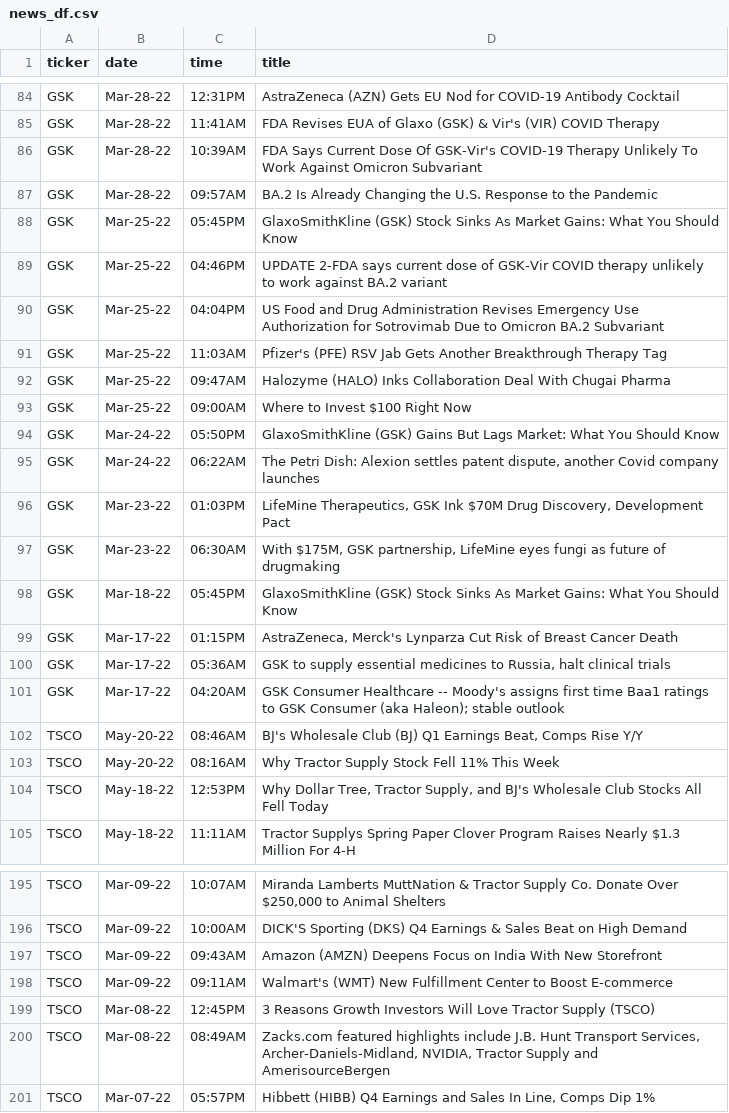
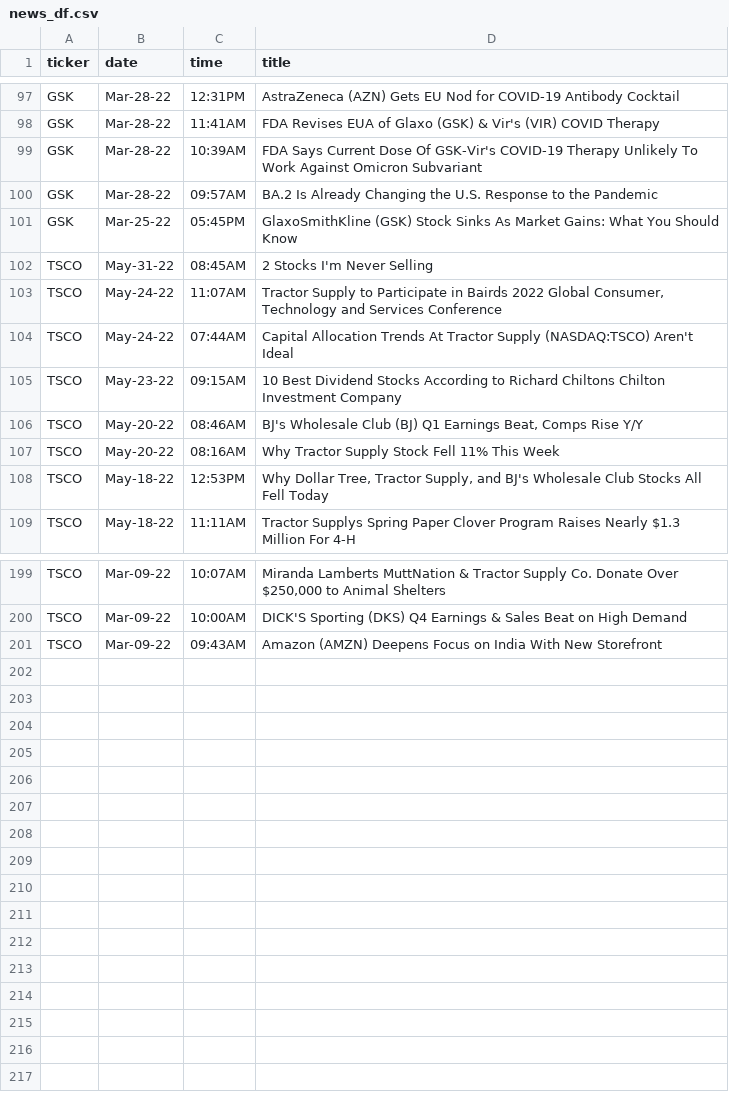
Before and after one commit to ksergiou/sentiment_analysis, a CSV file: news_df.csv, drawn as a sheet; only a part is shown, gaps mark what is left out; the diff covers the shown part only.

```diff
--- a/news_df.csv
+++ b/news_df.csv
@@ -88,15 +101,6 @@ GSK,Mar-28-22,09:57AM,BA.2 Is Already Changing the U.S. Response to the Pandemic
 GSK,Mar-25-22,05:45PM,GlaxoSmithKline (GSK) Stock Sinks As Market Gains: What You Should Know
-GSK,Mar-25-22,04:46PM,UPDATE 2-FDA says current dose of GSK-Vir COVID therapy unlikely to work against BA.2 variant
-GSK,Mar-25-22,04:04PM,US Food and Drug Administration Revises Emergency Use Authorization for Sotrovimab Due to Omicron BA.2 Subvariant
-GSK,Mar-25-22,11:03AM,Pfizer's (PFE) RSV Jab Gets Another Breakthrough Therapy Tag
-GSK,Mar-25-22,09:47AM,Halozyme (HALO) Inks Collaboration Deal With Chugai Pharma
-GSK,Mar-25-22,09:00AM,Where to Invest $100 Right Now
-GSK,Mar-24-22,05:50PM,GlaxoSmithKline (GSK) Gains But Lags Market: What You Should Know
-GSK,Mar-24-22,06:22AM,"The Petri Dish: Alexion settles patent dispute, another Covid company launches"
-GSK,Mar-23-22,01:03PM,"LifeMine Therapeutics, GSK Ink $70M Drug Discovery, Development Pact"
-GSK,Mar-23-22,06:30AM,"With $175M, GSK partnership, LifeMine eyes fungi as future of drugmaking"
-GSK,Mar-18-22,05:45PM,GlaxoSmithKline (GSK) Stock Sinks As Market Gains: What You Should Know
-GSK,Mar-17-22,01:15PM,"AstraZeneca, Merck's Lynparza Cut Risk of Breast Cancer Death"
-GSK,Mar-17-22,05:36AM,"GSK to supply essential medicines to Russia, halt clinical trials"
-GSK,Mar-17-22,04:20AM,GSK Consumer Healthcare -- Moody's assigns first time Baa1 ratings to GSK Consumer (aka Haleon); stable outlook
+TSCO,May-31-22,08:45AM,2 Stocks I'm Never Selling
+TSCO,May-24-22,11:07AM,"Tractor Supply to Participate in Bairds 2022 Global Consumer, Technology and Services Conference"
+TSCO,May-24-22,07:44AM,Capital Allocation Trends At Tractor Supply (NASDAQ:TSCO) Aren't Ideal
+TSCO,May-23-22,09:15AM,10 Best Dividend Stocks According to Richard Chiltons Chilton Investment Company
 TSCO,May-20-22,08:46AM,"BJ's Wholesale Club (BJ) Q1 Earnings Beat, Comps Rise Y/Y"
@@ -197,5 +201 @@ TSCO,Mar-09-22,10:00AM,DICK'S Sporting (DKS) Q4 Earnings & Sales Beat on High De
 TSCO,Mar-09-22,09:43AM,Amazon (AMZN) Deepens Focus on India With New Storefront
-TSCO,Mar-09-22,09:11AM,Walmart's (WMT) New Fulfillment Center to Boost E-commerce
-TSCO,Mar-08-22,12:45PM,3 Reasons Growth Investors Will Love Tractor Supply (TSCO)
-TSCO,Mar-08-22,08:49AM,"Zacks.com featured highlights include J.B. Hunt Transport Services, Archer-Daniels-Midland, NVIDIA, Tractor Supply and AmerisourceBergen"
-TSCO,Mar-07-22,05:57PM,"Hibbett (HIBB) Q4 Earnings and Sales In Line, Comps Dip 1%"
```
Also changed, not shown: 13 added rows elsewhere in this file, 3 other files.
